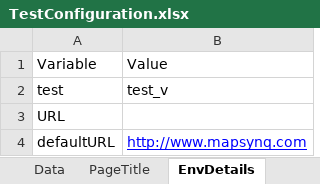
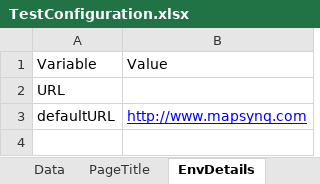
Before and after one commit to khanras/Quantum_Inventions, an Excel workbook: test_data/TestConfiguration.xlsx, sheet EnvDetails, drawn as a sheet; values as stored, in another font and other column widths than the file's, no borders; the diff names each change by its address in the sheet, - before the commit and + after, or states it on an @@ line.

```diff
--- a/test_data/TestConfiguration.xlsx (sheet EnvDetails)
+++ b/test_data/TestConfiguration.xlsx (sheet EnvDetails)
-row 2: test | test_v
```
Also changed, not shown: sheet POM, sheet SuitData, 28 other files.
